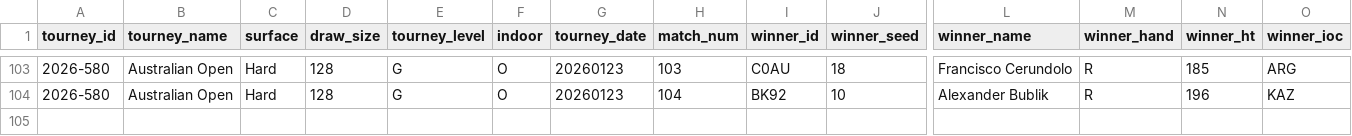
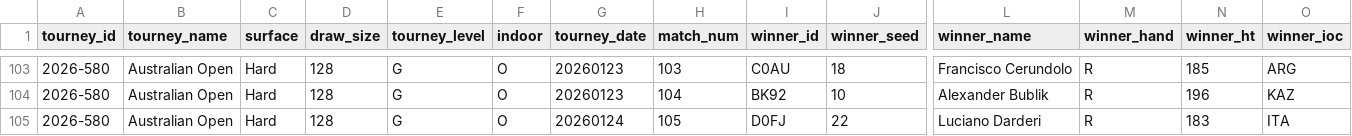
Before and after one commit to Tennismylife/TML-Website, a CSV file: data/ongoing_tourneys.csv, drawn as a sheet; only a part is shown, gaps mark what is left out; rows hold the shown columns only; the diff names each change by its address in the sheet, - before the commit and + after, or states it on an @@ line.

```diff
--- a/data/ongoing_tourneys.csv
+++ b/data/ongoing_tourneys.csv
+row 105: 2026-580 | Australian Open | Hard | 128 | G | O | 20260124 | 105 | D0FJ | 22 | Luciano Darderi | R | 183 | ITA
```
Also changed, not shown: 1 other file.
